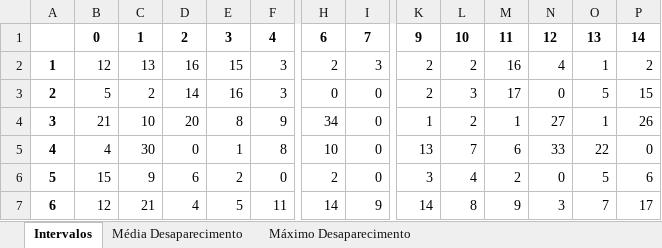
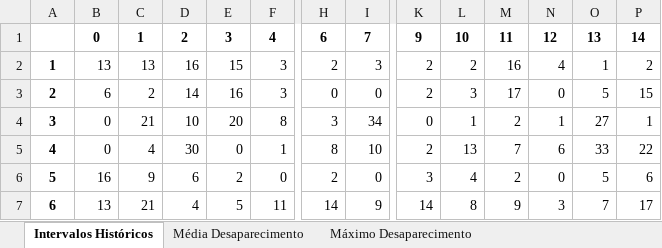
Before and after one commit to CastroKaiser/Analise-loterias, an Excel workbook: reports/Metricas/MegaSena/Intervalos de Desaparecimento.xlsx, sheet Intervalos Históricos, drawn as a sheet; only a part is shown, gaps mark what is left out; values as stored, in another font and other column widths than the file's, no borders; the diff covers the shown part only; the diff names each change by its address in the sheet, - before the commit and + after, or states it on an @@ line.

```diff
--- a/reports/Metricas/MegaSena/Intervalos de Desaparecimento.xlsx (sheet Intervalos Históricos)
+++ b/reports/Metricas/MegaSena/Intervalos de Desaparecimento.xlsx (sheet Intervalos Históricos)
-sheet tab: Intervalos
+sheet tab: Intervalos Históricos
-B2: 12
+B2: 13
-B3: 5
+B3: 6
-B4: 21
+B4: 0
-C4: 10
+C4: 21
-D4: 20
+D4: 10
-E4: 8
+E4: 20
-F4: 9
+F4: 8
-H4: 34
+H4: 3
-I4: 0
+I4: 34
-K4: 1
+K4: 0
-L4: 2
+L4: 1
-M4: 1
+M4: 2
-N4: 27
+N4: 1
-O4: 1
+O4: 27
-P4: 26
+P4: 1
-B5: 4
+B5: 0
-C5: 30
+C5: 4
-D5: 0
+D5: 30
-E5: 1
+E5: 0
-F5: 8
+F5: 1
-H5: 10
+H5: 8
-I5: 0
+I5: 10
-K5: 13
+K5: 2
-L5: 7
+L5: 13
-M5: 6
+M5: 7
-N5: 33
+N5: 6
-O5: 22
+O5: 33
-P5: 0
+P5: 22
-B6: 15
+B6: 16
-B7: 12
+B7: 13
```
Also changed, not shown: 1663 edited cells elsewhere in this sheet, sheet Média Desaparecimento, data/processed/dados_update.xlsx, reports/Metricas/MegaSena/Mega_Sena_Métricas.xlsx, 5 other files.
